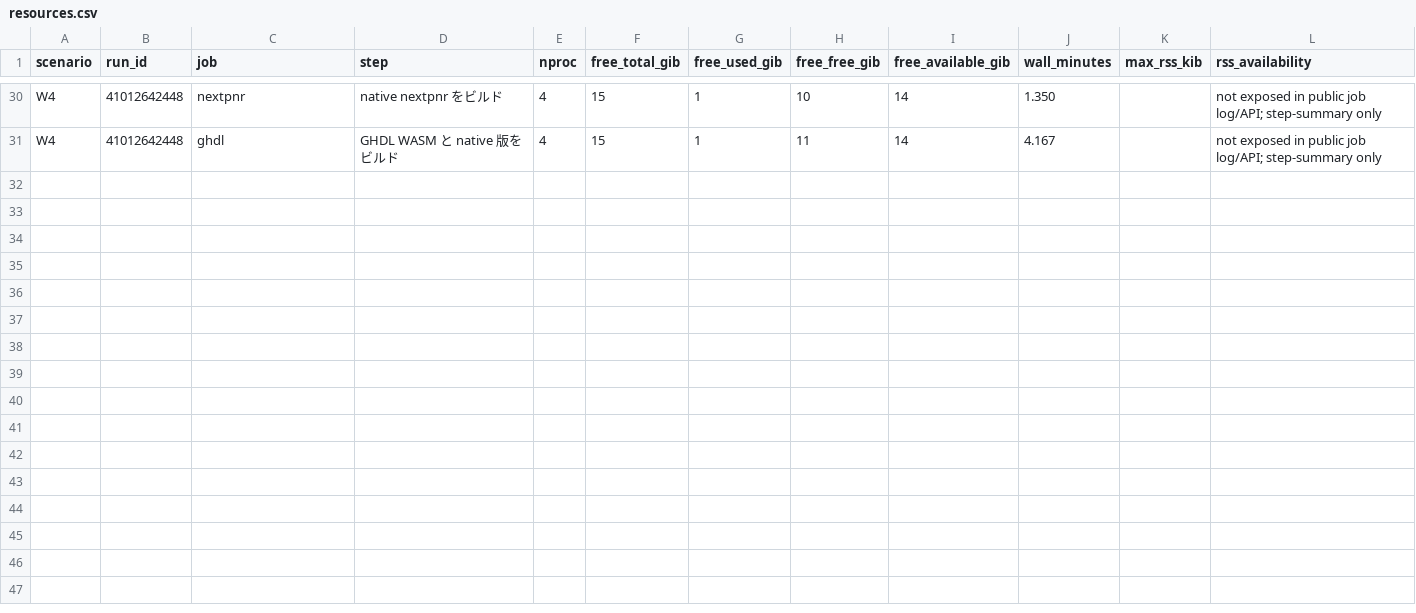
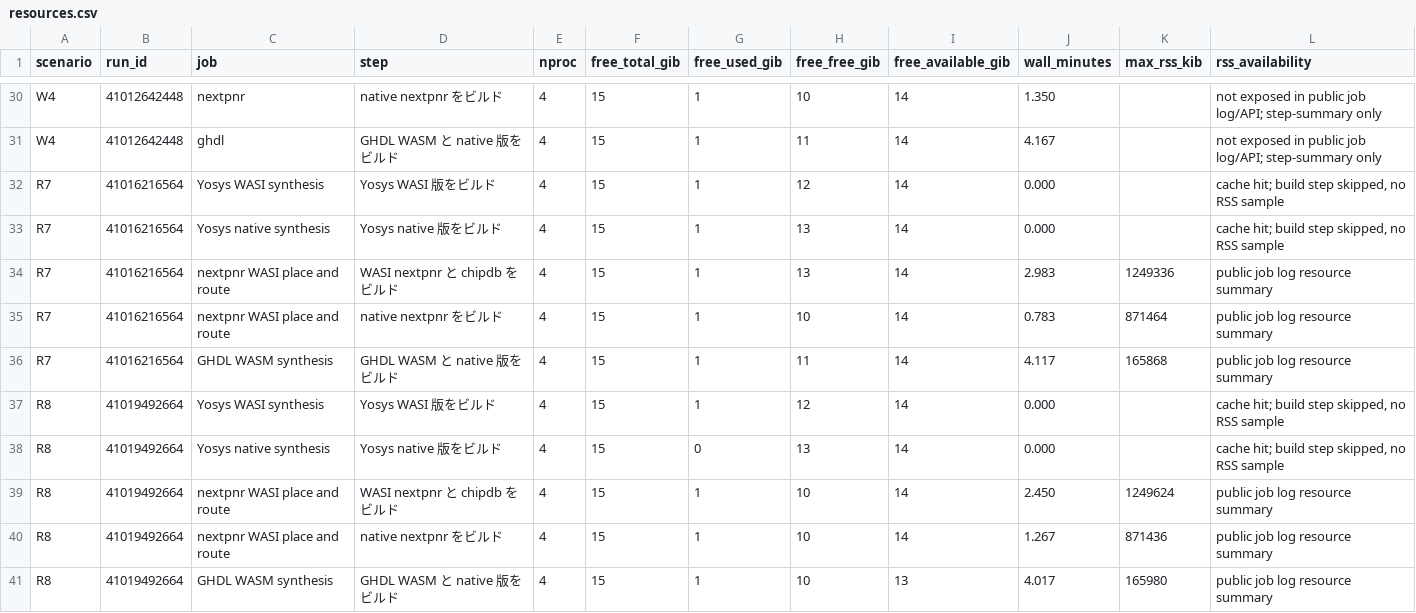
Before and after one commit to gogo-fpga/toolchain, a CSV file: docs/experiments/S8/resources.csv, drawn as a sheet; only a part is shown, gaps mark what is left out; the diff names each change by its address in the sheet, - before the commit and + after, or states it on an @@ line.

```diff
--- a/docs/experiments/S8/resources.csv
+++ b/docs/experiments/S8/resources.csv
+row 32: R7 | 41016216564 | Yosys WASI synthesis | Yosys WASI 版をビルド | 4 | 15 | 1 | 12 | 14 | 0.000 |  | cache hit; build step skipped, no RSS sample
+row 33: R7 | 41016216564 | Yosys native synthesis | Yosys native 版をビルド | 4 | 15 | 1 | 13 | 14 | 0.000 |  | cache hit; build step skipped, no RSS sample
+row 34: R7 | 41016216564 | nextpnr WASI place and route | WASI nextpnr と chipdb をビルド | 4 | 15 | 1 | 13 | 14 | 2.983 | 1249336 | public job log resource summary
+row 35: R7 | 41016216564 | nextpnr WASI place and route | native nextpnr をビルド | 4 | 15 | 1 | 10 | 14 | 0.783 | 871464 | public job log resource summary
+row 36: R7 | 41016216564 | GHDL WASM synthesis | GHDL WASM と native 版をビルド | 4 | 15 | 1 | 11 | 14 | 4.117 | 165868 | public job log resource summary
+row 37: R8 | 41019492664 | Yosys WASI synthesis | Yosys WASI 版をビルド | 4 | 15 | 1 | 12 | 14 | 0.000 |  | cache hit; build step skipped, no RSS sample
+row 38: R8 | 41019492664 | Yosys native synthesis | Yosys native 版をビルド | 4 | 15 | 0 | 13 | 14 | 0.000 |  | cache hit; build step skipped, no RSS sample
+row 39: R8 | 41019492664 | nextpnr WASI place and route | WASI nextpnr と chipdb をビルド | 4 | 15 | 1 | 10 | 14 | 2.450 | 1249624 | public job log resource summary
+row 40: R8 | 41019492664 | nextpnr WASI place and route | native nextpnr をビルド | 4 | 15 | 1 | 10 | 14 | 1.267 | 871436 | public job log resource summary
+row 41: R8 | 41019492664 | GHDL WASM synthesis | GHDL WASM と native 版をビルド | 4 | 15 | 1 | 10 | 13 | 4.017 | 165980 | public job log resource summary
```
Also changed, not shown: 14 other files.
